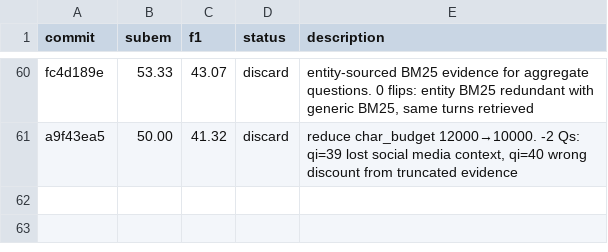
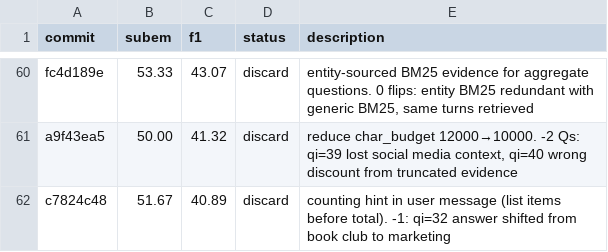
Before and after one commit to parcadei/hermes-agent, a TSV file: foundry/eval/results.tsv, drawn as a sheet; only a part is shown, gaps mark what is left out; the diff names each change by its address in the sheet, - before the commit and + after, or states it on an @@ line.

```diff
--- a/foundry/eval/results.tsv
+++ b/foundry/eval/results.tsv
+row 62: c7824c48 | 51.67 | 40.89 | discard | counting hint in user message (list items before total). -1: qi=32 answer shifted from book club to marketing
```
Also changed, not shown: 2 other files.
